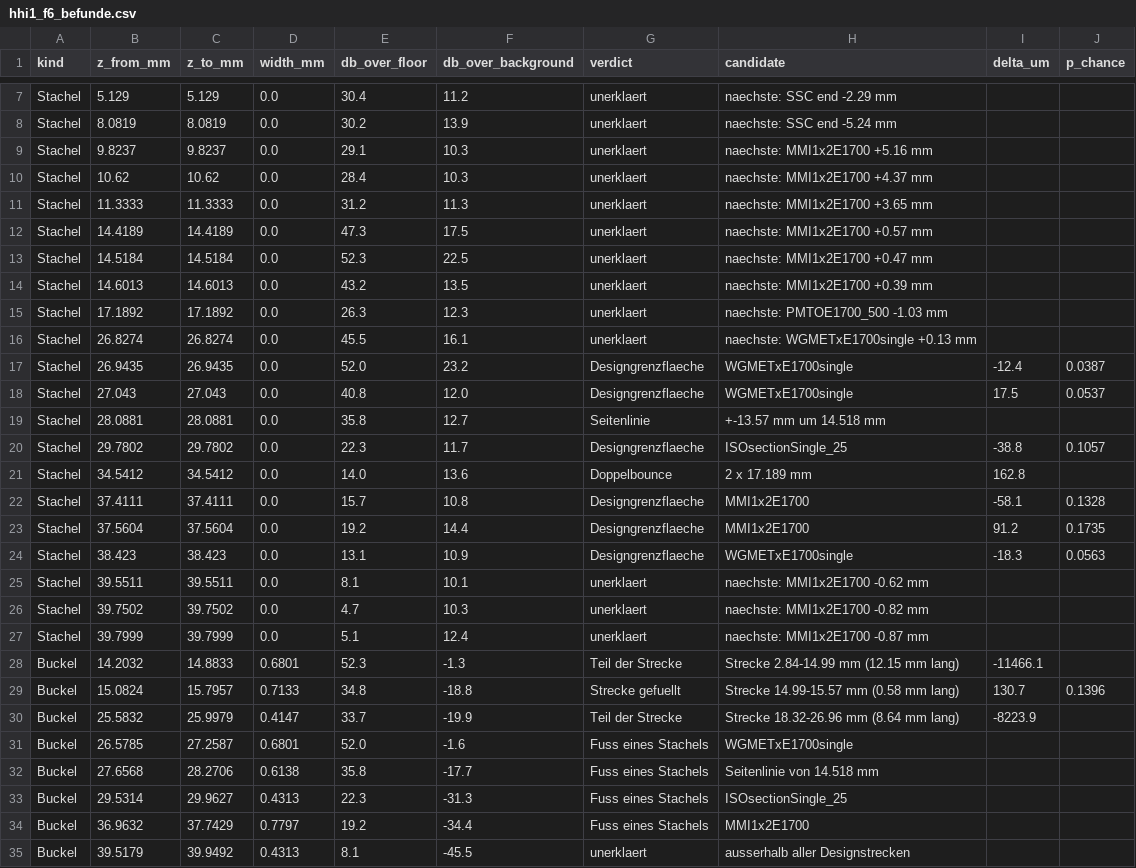
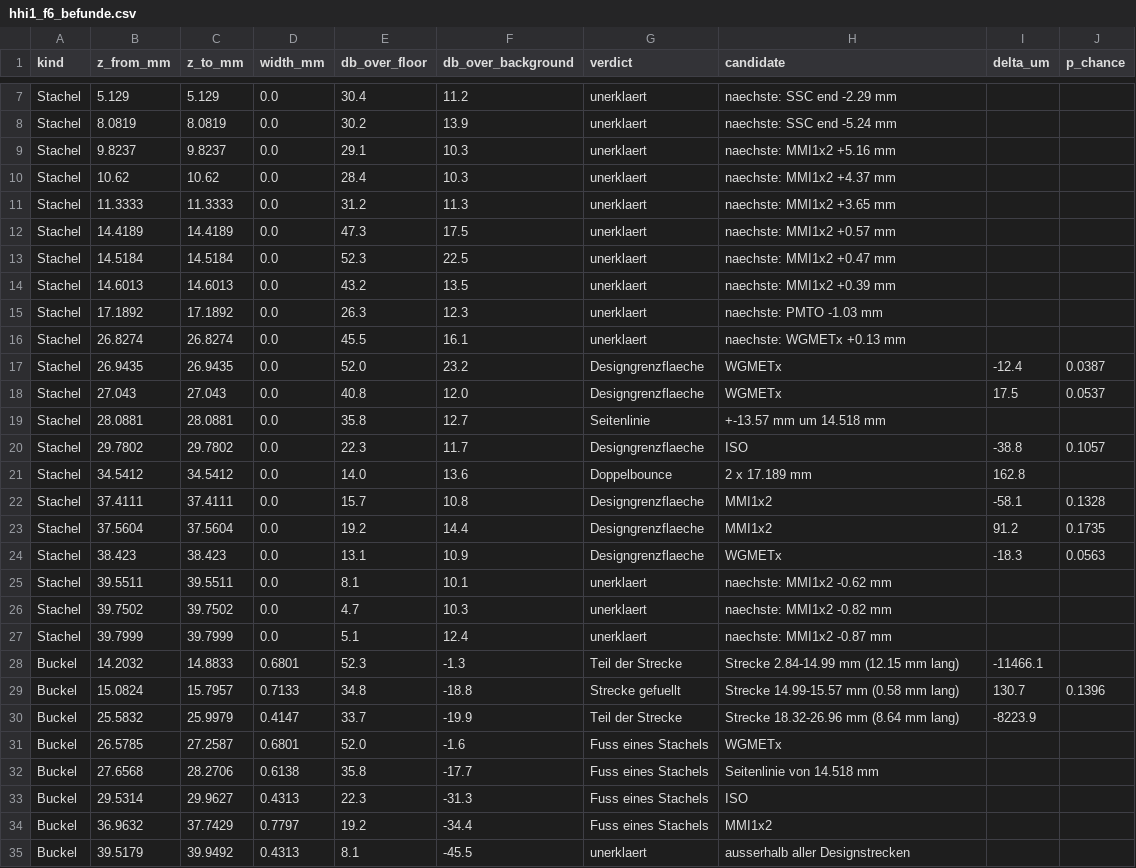
Before and after one commit to carolinakrotschi/akhetonicsreflectometer, a CSV file: results/2026-09-16/hhi1_f6_befunde.csv, drawn as a sheet; only a part is shown, gaps mark what is left out.

Commit message:
HHI-1 findings plots: shortened names, single facet-anchor scale bar, glossary; hump edge-case fix
- hhi_identify_peaks.py: reuse short() component names from hhi_channel_marks
  instead of raw GDS cell names, so plot labels match across tools
- hump_verdict: a hump that fills a design segment touches both its
  endpoints by construction; stop disqualifying it as "spans 2 interfaces"
  for that reason alone (epsilon margin instead)
- plot_chip_comparison.py: draw the facet-A anchor uncertainty as a single
  scale bar instead of a halo around every mark (was unreadable with 24
  marks); add an auto-built glossary of the abbreviations actually used
  in each plot
- regenerate all seven findings CSVs and plots with the fixes above

```diff
--- a/results/2026-09-16/hhi1_f6_befunde.csv
+++ b/results/2026-09-16/hhi1_f6_befunde.csv
@@ -8,21 +8,21 @@ Stachel,5.129,5.129,0.0,30.4,11.2,unerklaert,naechste: SSC end -2.29 mm,,
 Stachel,8.0819,8.0819,0.0,30.2,13.9,unerklaert,naechste: SSC end -5.24 mm,,
-Stachel,9.8237,9.8237,0.0,29.1,10.3,unerklaert,naechste: MMI1x2E1700 +5.16 mm,,
-Stachel,10.62,10.62,0.0,28.4,10.3,unerklaert,naechste: MMI1x2E1700 +4.37 mm,,
-Stachel,11.3333,11.3333,0.0,31.2,11.3,unerklaert,naechste: MMI1x2E1700 +3.65 mm,,
-Stachel,14.4189,14.4189,0.0,47.3,17.5,unerklaert,naechste: MMI1x2E1700 +0.57 mm,,
-Stachel,14.5184,14.5184,0.0,52.3,22.5,unerklaert,naechste: MMI1x2E1700 +0.47 mm,,
-Stachel,14.6013,14.6013,0.0,43.2,13.5,unerklaert,naechste: MMI1x2E1700 +0.39 mm,,
-Stachel,17.1892,17.1892,0.0,26.3,12.3,unerklaert,naechste: PMTOE1700_500 -1.03 mm,,
-Stachel,26.8274,26.8274,0.0,45.5,16.1,unerklaert,naechste: WGMETxE1700single +0.13 mm,,
-Stachel,26.9435,26.9435,0.0,52.0,23.2,Designgrenzflaeche,WGMETxE1700single,-12.4,0.0387
-Stachel,27.043,27.043,0.0,40.8,12.0,Designgrenzflaeche,WGMETxE1700single,17.5,0.0537
+Stachel,9.8237,9.8237,0.0,29.1,10.3,unerklaert,naechste: MMI1x2 +5.16 mm,,
+Stachel,10.62,10.62,0.0,28.4,10.3,unerklaert,naechste: MMI1x2 +4.37 mm,,
+Stachel,11.3333,11.3333,0.0,31.2,11.3,unerklaert,naechste: MMI1x2 +3.65 mm,,
+Stachel,14.4189,14.4189,0.0,47.3,17.5,unerklaert,naechste: MMI1x2 +0.57 mm,,
+Stachel,14.5184,14.5184,0.0,52.3,22.5,unerklaert,naechste: MMI1x2 +0.47 mm,,
+Stachel,14.6013,14.6013,0.0,43.2,13.5,unerklaert,naechste: MMI1x2 +0.39 mm,,
+Stachel,17.1892,17.1892,0.0,26.3,12.3,unerklaert,naechste: PMTO -1.03 mm,,
+Stachel,26.8274,26.8274,0.0,45.5,16.1,unerklaert,naechste: WGMETx +0.13 mm,,
+Stachel,26.9435,26.9435,0.0,52.0,23.2,Designgrenzflaeche,WGMETx,-12.4,0.0387
+Stachel,27.043,27.043,0.0,40.8,12.0,Designgrenzflaeche,WGMETx,17.5,0.0537
 Stachel,28.0881,28.0881,0.0,35.8,12.7,Seitenlinie,+-13.57 mm um 14.518 mm,,
-Stachel,29.7802,29.7802,0.0,22.3,11.7,Designgrenzflaeche,ISOsectionSingle_25,-38.8,0.1057
+Stachel,29.7802,29.7802,0.0,22.3,11.7,Designgrenzflaeche,ISO,-38.8,0.1057
 Stachel,34.5412,34.5412,0.0,14.0,13.6,Doppelbounce,2 x 17.189 mm,162.8,
-Stachel,37.4111,37.4111,0.0,15.7,10.8,Designgrenzflaeche,MMI1x2E1700,-58.1,0.1328
-Stachel,37.5604,37.5604,0.0,19.2,14.4,Designgrenzflaeche,MMI1x2E1700,91.2,0.1735
-Stachel,38.423,38.423,0.0,13.1,10.9,Designgrenzflaeche,WGMETxE1700single,-18.3,0.0563
-Stachel,39.5511,39.5511,0.0,8.1,10.1,unerklaert,naechste: MMI1x2E1700 -0.62 mm,,
-Stachel,39.7502,39.7502,0.0,4.7,10.3,unerklaert,naechste: MMI1x2E1700 -0.82 mm,,
-Stachel,39.7999,39.7999,0.0,5.1,12.4,unerklaert,naechste: MMI1x2E1700 -0.87 mm,,
+Stachel,37.4111,37.4111,0.0,15.7,10.8,Designgrenzflaeche,MMI1x2,-58.1,0.1328
+Stachel,37.5604,37.5604,0.0,19.2,14.4,Designgrenzflaeche,MMI1x2,91.2,0.1735
+Stachel,38.423,38.423,0.0,13.1,10.9,Designgrenzflaeche,WGMETx,-18.3,0.0563
+Stachel,39.5511,39.5511,0.0,8.1,10.1,unerklaert,naechste: MMI1x2 -0.62 mm,,
+Stachel,39.7502,39.7502,0.0,4.7,10.3,unerklaert,naechste: MMI1x2 -0.82 mm,,
+Stachel,39.7999,39.7999,0.0,5.1,12.4,unerklaert,naechste: MMI1x2 -0.87 mm,,
 Buckel,14.2032,14.8833,0.6801,52.3,-1.3,Teil der Strecke,Strecke 2.84-14.99 mm (12.15 mm lang),-11466.1,
@@ -30,6 +30,6 @@ Buckel,15.0824,15.7957,0.7133,34.8,-18.8,Strecke gefuellt,Strecke 14.99-15.57 mm
 Buckel,25.5832,25.9979,0.4147,33.7,-19.9,Teil der Strecke,Strecke 18.32-26.96 mm (8.64 mm lang),-8223.9,
-Buckel,26.5785,27.2587,0.6801,52.0,-1.6,Fuss eines Stachels,WGMETxE1700single,,
+Buckel,26.5785,27.2587,0.6801,52.0,-1.6,Fuss eines Stachels,WGMETx,,
 Buckel,27.6568,28.2706,0.6138,35.8,-17.7,Fuss eines Stachels,Seitenlinie von 14.518 mm,,
-Buckel,29.5314,29.9627,0.4313,22.3,-31.3,Fuss eines Stachels,ISOsectionSingle_25,,
-Buckel,36.9632,37.7429,0.7797,19.2,-34.4,Fuss eines Stachels,MMI1x2E1700,,
+Buckel,29.5314,29.9627,0.4313,22.3,-31.3,Fuss eines Stachels,ISO,,
+Buckel,36.9632,37.7429,0.7797,19.2,-34.4,Fuss eines Stachels,MMI1x2,,
 Buckel,39.5179,39.9492,0.4313,8.1,-45.5,unerklaert,ausserhalb aller Designstrecken,,
```
Also changed, not shown: results/2026-09-16/hhi1_f23_befunde.csv, results/2026-09-16/hhi1_f27_befunde.csv, 11 other files.
